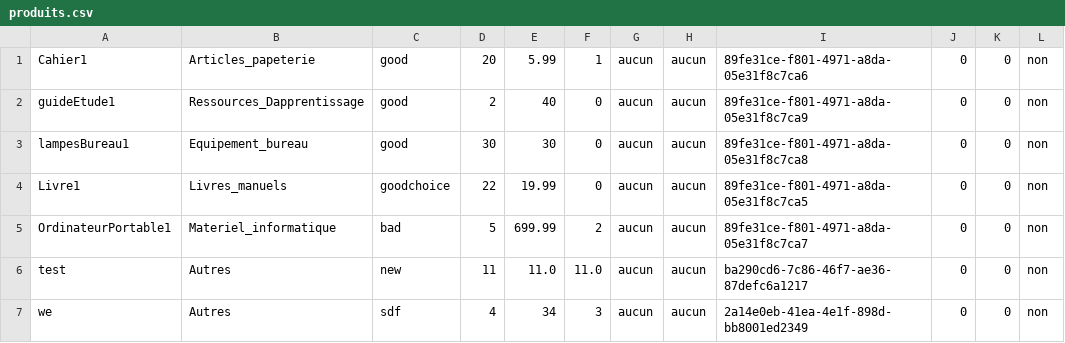
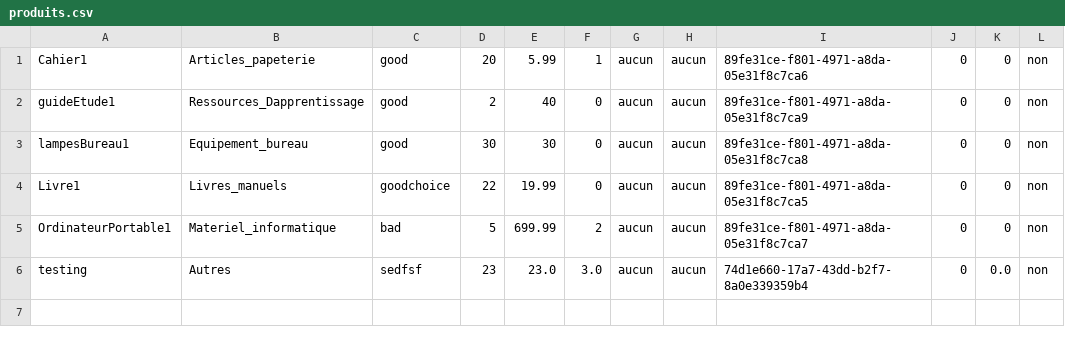
Before and after one commit to Dietetics/UniShop, a CSV file: Implementation/logiciel/VF/src/main/resources/data/produits.csv, drawn as a sheet.

Commit message:
test

```diff
--- a/Implementation/logiciel/VF/src/main/resources/data/produits.csv
+++ b/Implementation/logiciel/VF/src/main/resources/data/produits.csv
@@ -5,3 +5,2 @@ Livre1,Livres_manuels,goodchoice,22,19.99,0,aucun,aucun,89fe31ce-f801-4971-a8da-
 OrdinateurPortable1,Materiel_informatique,bad,5,699.99,2,aucun,aucun,89fe31ce-f801-4971-a8da-05e31f8c7ca7,0,0,non
-test,Autres,new,11,11.0,11.0,aucun,aucun,ba290cd6-7c86-46f7-ae36-87defc6a1217,0,0,non
-we,Autres,sdf,4,34,3,aucun,aucun,2a14e0eb-41ea-4e1f-898d-bb8001ed2349,0,0,non
+testing,Autres,sedfsf,23,23.0,3.0,aucun,aucun,74d1e660-17a7-43dd-b2f7-8a0e339359b4,0,0.0,non
```
Also changed, not shown: Implementation/logiciel/VF/src/main/resources/data/databaseInitiale/fichiersAcheteurs.csv, Implementation/logiciel/VF/target/classes/data/produits.csv, 28 other files.
